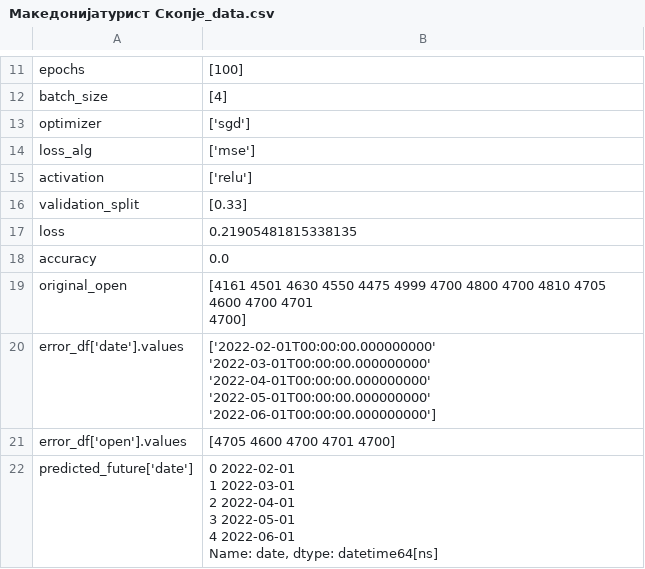
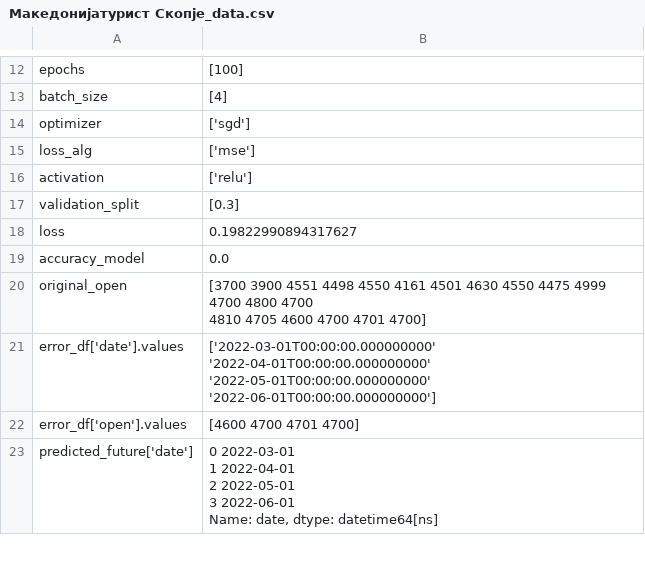
Before and after one commit to Rugiewit/lstm_mse_prilep_22, a CSV file: figures/Македонијатурист Скопје_data.csv, drawn as a sheet; only a part is shown, gaps mark what is left out; the diff covers the shown part only.

```diff
--- a/figures/Македонијатурист Скопје_data.csv
+++ b/figures/Македонијатурист Скопје_data.csv
@@ -15,16 +16,14 @@ loss_alg,['mse']
 activation,['relu']
-validation_split,[0.33]
-loss,0.21905481815338135
-accuracy,0.0
-original_open,"[4161 4501 4630 4550 4475 4999 4700 4800 4700 4810 4705 4600 4700 4701
- 4700]"
-error_df['date'].values,"['2022-02-01T00:00:00.000000000' '2022-03-01T00:00:00.000000000'
- '2022-04-01T00:00:00.000000000' '2022-05-01T00:00:00.000000000'
- '2022-06-01T00:00:00.000000000']"
-error_df['open'].values,[4705 4600 4700 4701 4700]
-predicted_future['date'],"0   2022-02-01
-1   2022-03-01
-2   2022-04-01
-3   2022-05-01
-4   2022-06-01
-Name: date, dtype: datetime64[ns]"
+validation_split,[0.3]
+loss,0.19822990894317627
+accuracy_model,0.0
+original_open,"[3700 3900 4551 4498 4550 4161 4501 4630 4550 4475 4999 4700 4800 4700
+ 4810 4705 4600 4700 4701 4700]"
+error_df['date'].values,"['2022-03-01T00:00:00.000000000' '2022-04-01T00:00:00.000000000'
+ '2022-05-01T00:00:00.000000000' '2022-06-01T00:00:00.000000000']"
+error_df['open'].values,[4600 4700 4701 4700]
+predicted_future['date'],"0   2022-03-01
+1   2022-04-01
+2   2022-05-01
+3   2022-06-01
+Name: date, dtype: datetime64[ns]"
```
Also changed, not shown: 5 added rows and 7 edited cells elsewhere in this file, figures/Алкалоид Скопје_data.csv, figures/Гранит Скопје_data.csv, 34 other files.
